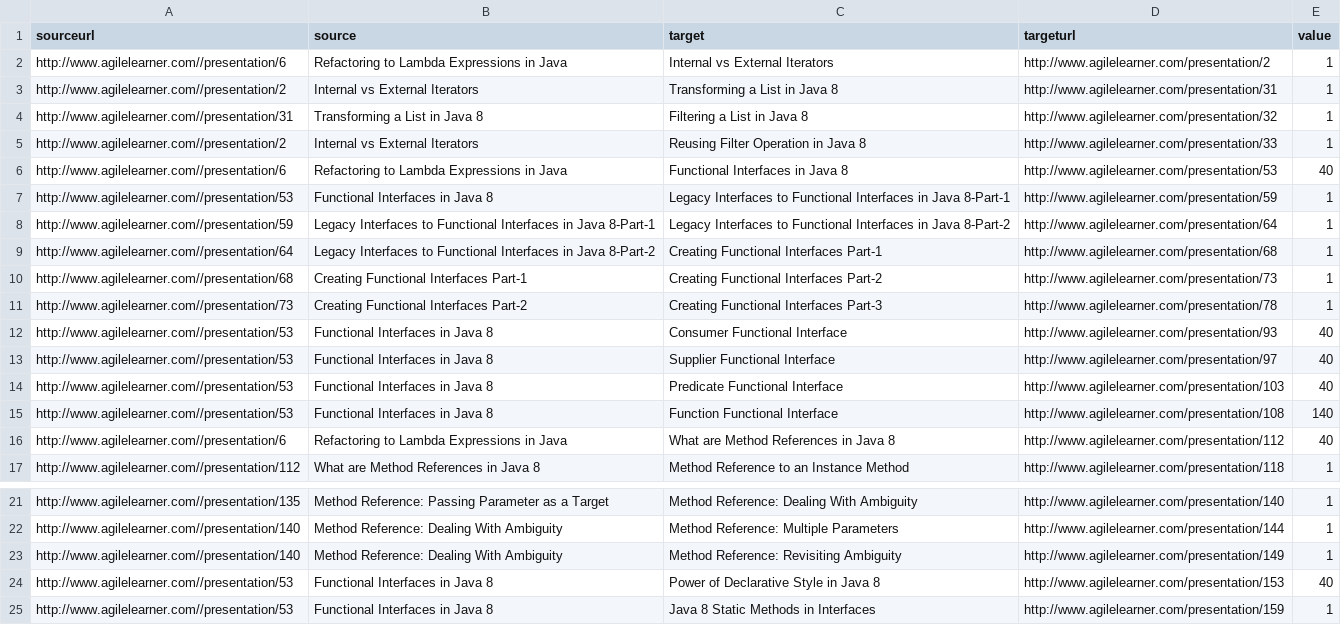
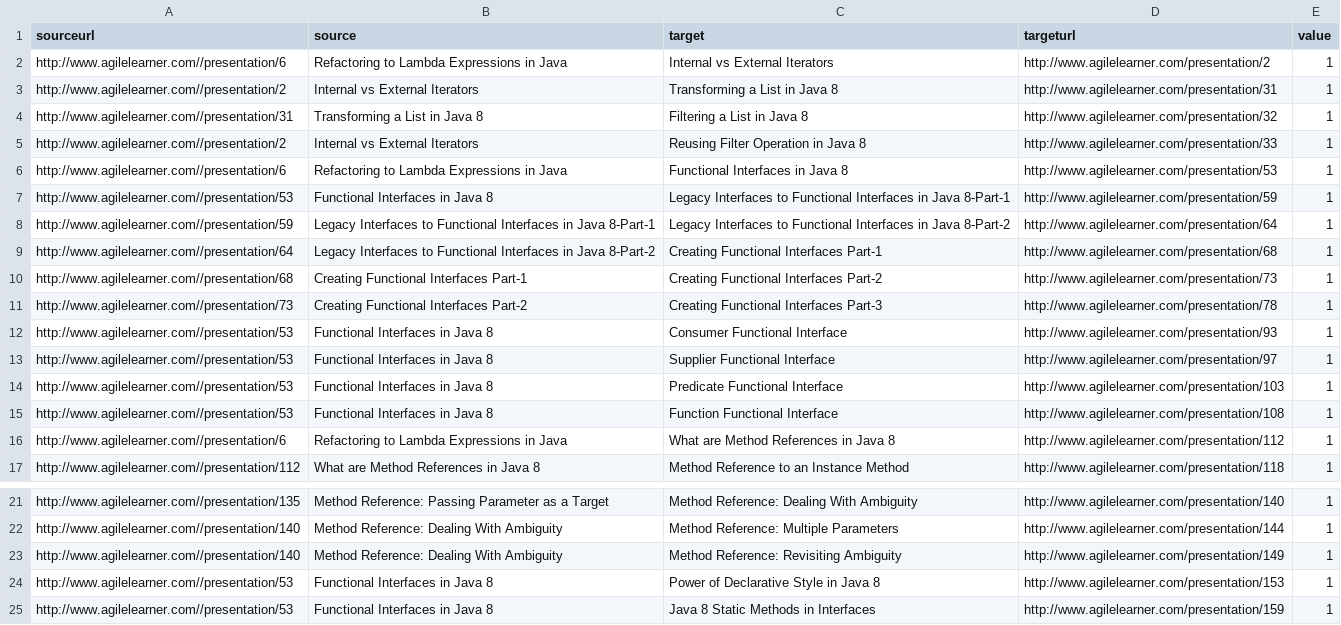
Before and after one commit to giampaolotrapasso/giampaolotrapasso.github.io, a CSV file: agilelearnermaps/java8data.csv, drawn as a sheet; only a part is shown, gaps mark what is left out.

```diff
--- a/agilelearnermaps/java8data.csv
+++ b/agilelearnermaps/java8data.csv
@@ -5,3 +5,3 @@ sourceurl,source,target,targeturl,value
 "http://www.agilelearner.com//presentation/2","Internal vs External Iterators","Reusing Filter Operation in Java 8","http://www.agilelearner.com/presentation/33","1"
-"http://www.agilelearner.com//presentation/6","Refactoring to Lambda Expressions in Java","Functional Interfaces in Java 8","http://www.agilelearner.com/presentation/53","40"
+"http://www.agilelearner.com//presentation/6","Refactoring to Lambda Expressions in Java","Functional Interfaces in Java 8","http://www.agilelearner.com/presentation/53","1"
 "http://www.agilelearner.com//presentation/53","Functional Interfaces in Java 8","Legacy Interfaces to Functional Interfaces in Java 8-Part-1","http://www.agilelearner.com/presentation/59","1"
@@ -11,7 +11,7 @@ sourceurl,source,target,targeturl,value
 "http://www.agilelearner.com//presentation/73","Creating Functional Interfaces Part-2","Creating Functional Interfaces Part-3","http://www.agilelearner.com/presentation/78","1"
-"http://www.agilelearner.com//presentation/53","Functional Interfaces in Java 8","Consumer Functional Interface","http://www.agilelearner.com/presentation/93","40"
-"http://www.agilelearner.com//presentation/53","Functional Interfaces in Java 8","Supplier Functional Interface","http://www.agilelearner.com/presentation/97","40"
-"http://www.agilelearner.com//presentation/53","Functional Interfaces in Java 8","Predicate Functional Interface","http://www.agilelearner.com/presentation/103","40"
-"http://www.agilelearner.com//presentation/53","Functional Interfaces in Java 8","Function Functional Interface","http://www.agilelearner.com/presentation/108","140"
-"http://www.agilelearner.com//presentation/6","Refactoring to Lambda Expressions in Java","What are Method References in Java 8","http://www.agilelearner.com/presentation/112","40"
+"http://www.agilelearner.com//presentation/53","Functional Interfaces in Java 8","Consumer Functional Interface","http://www.agilelearner.com/presentation/93","1"
+"http://www.agilelearner.com//presentation/53","Functional Interfaces in Java 8","Supplier Functional Interface","http://www.agilelearner.com/presentation/97","1"
+"http://www.agilelearner.com//presentation/53","Functional Interfaces in Java 8","Predicate Functional Interface","http://www.agilelearner.com/presentation/103","1"
+"http://www.agilelearner.com//presentation/53","Functional Interfaces in Java 8","Function Functional Interface","http://www.agilelearner.com/presentation/108","1"
+"http://www.agilelearner.com//presentation/6","Refactoring to Lambda Expressions in Java","What are Method References in Java 8","http://www.agilelearner.com/presentation/112","1"
 "http://www.agilelearner.com//presentation/112","What are Method References in Java 8","Method Reference to an Instance Method","http://www.agilelearner.com/presentation/118","1"
@@ -23,3 +23,3 @@ sourceurl,source,target,targeturl,value
 "http://www.agilelearner.com//presentation/140","Method Reference: Dealing With Ambiguity","Method Reference: Revisiting Ambiguity","http://www.agilelearner.com/presentation/149","1"
-"http://www.agilelearner.com//presentation/53","Functional Interfaces in Java 8","Power of Declarative Style in Java 8","http://www.agilelearner.com/presentation/153","40"
+"http://www.agilelearner.com//presentation/53","Functional Interfaces in Java 8","Power of Declarative Style in Java 8","http://www.agilelearner.com/presentation/153","1"
 "http://www.agilelearner.com//presentation/53","Functional Interfaces in Java 8","Java 8 Static Methods in Interfaces","http://www.agilelearner.com/presentation/159","1"
```
Also changed, not shown: 1 other file.
